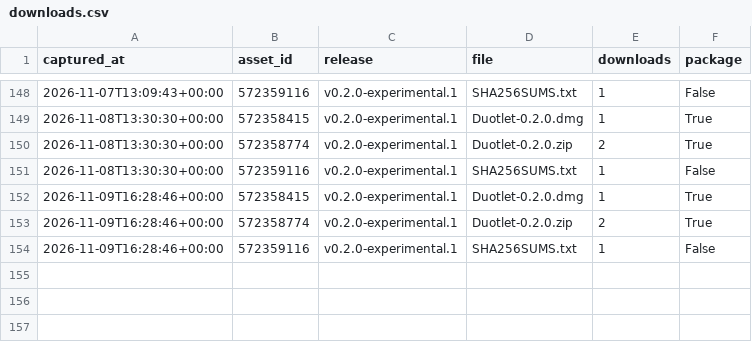
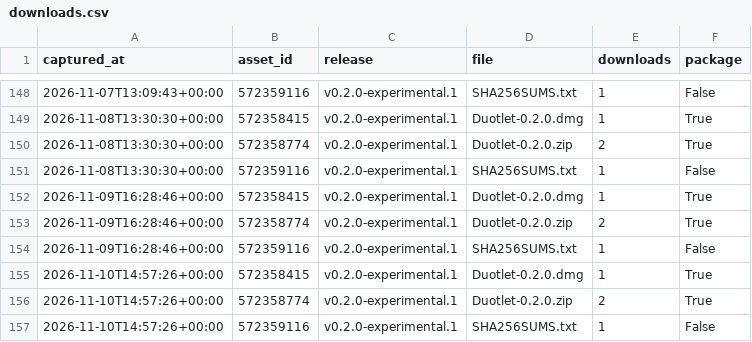
Before and after one commit to sahranov/Duotlet, a CSV file: downloads.csv, drawn as a sheet; only a part is shown, gaps mark what is left out; the diff names each change by its address in the sheet, - before the commit and + after, or states it on an @@ line.

```diff
--- a/downloads.csv
+++ b/downloads.csv
+row 155: 2026-11-10T14:57:26+00:00 | 572358415 | v0.2.0-experimental.1 | Duotlet-0.2.0.dmg | 1 | True
+row 156: 2026-11-10T14:57:26+00:00 | 572358774 | v0.2.0-experimental.1 | Duotlet-0.2.0.zip | 2 | True
+row 157: 2026-11-10T14:57:26+00:00 | 572359116 | v0.2.0-experimental.1 | SHA256SUMS.txt | 1 | False
```
Also changed, not shown: 2 other files.
